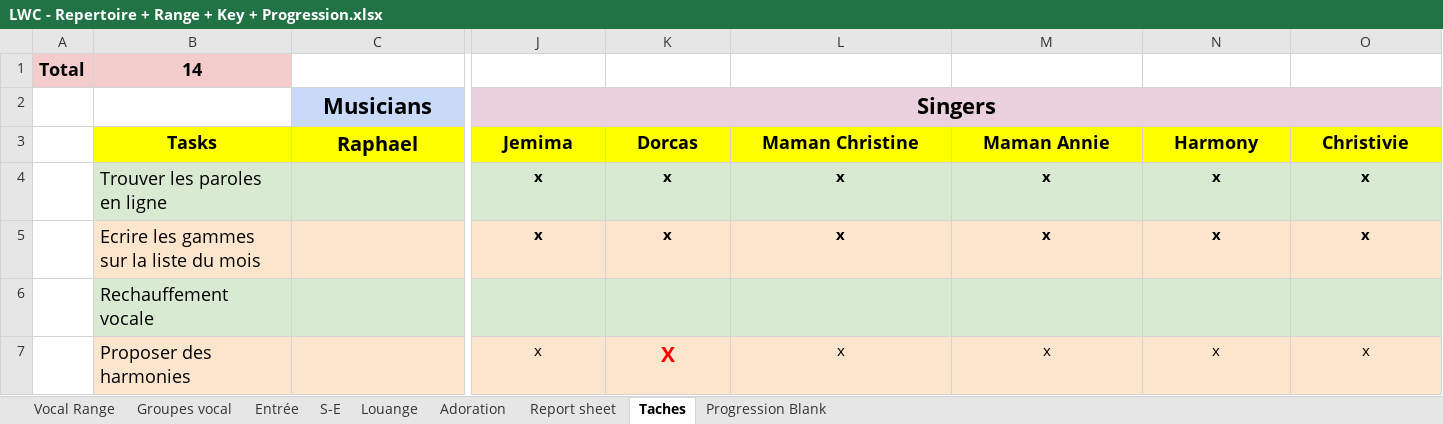
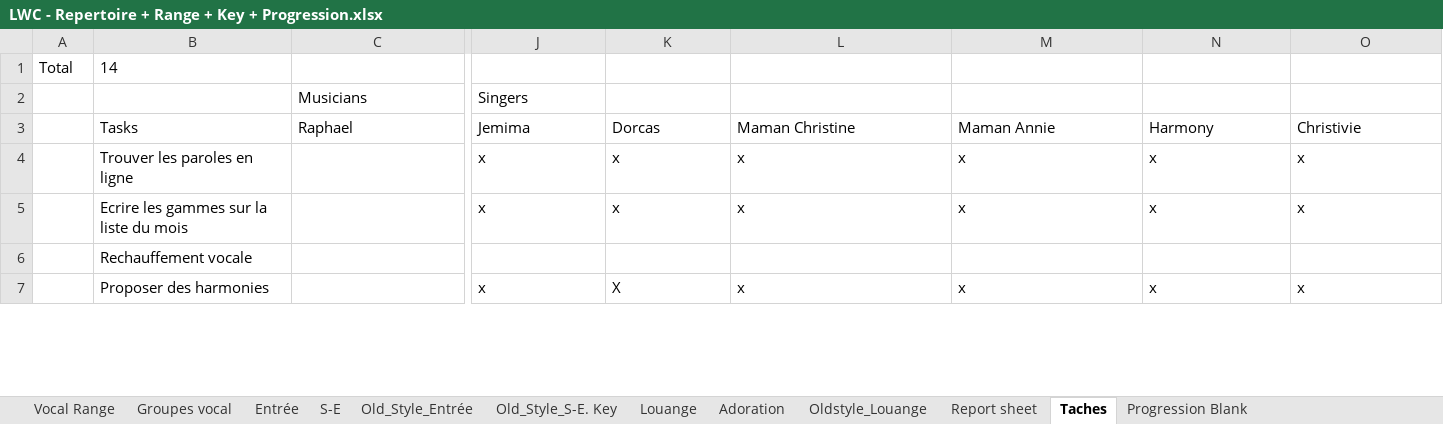
Before and after one commit to Josuebanza/lwc_choral_app, an Excel workbook: data/LWC - Repertoire + Range + Key + Progression.xlsx, sheet Taches, drawn as a sheet; only a part is shown, gaps mark what is left out; values as stored, in another font and other column widths than the file's, no borders; charts and pictures not drawn; the diff covers the shown part only; the diff names each change by its address in the sheet, - before the commit and + after, or states it on an @@ line.

```diff
--- a/data/LWC - Repertoire + Range + Key + Progression.xlsx (sheet Taches)
+++ b/data/LWC - Repertoire + Range + Key + Progression.xlsx (sheet Taches)
@@ sheet tab unhidden: Old_Style_Entrée @@
@@ sheet tab unhidden: Old_Style_S-E. Key @@
@@ sheet tab unhidden: Oldstyle_Louange @@
@@ A1:B1 bold: on → off, text size: smaller, fill: #F4CCCC → none @@
-B1 alignment: center
+B1 alignment: left
@@ C2 bold: on → off, alignment: center → left, text size: smaller, fill: #C9DAF8 → none @@
-C2:I2 merged
@@ J2 bold: on → off, alignment: center → left, text size: smaller, fill: #EAD1DC → none @@
-J2:P2 merged
@@ B3:O3 bold: on → off, alignment: center → left, text size: smaller, fill: #FFFF00 → none @@
-B4:O4 fill: #D9EAD3
+B4:O4 fill: none
@@ B4:B7 text size: smaller @@
@@ J4:O5 bold: on → off, alignment: center → left @@
-B5:O5 fill: #FCE5CD
+B5:O5 fill: none
-B6:O6 fill: #D9EAD3
+B6:O6 fill: none
-B7:O7 fill: #FCE5CD
+B7:O7 fill: none
-J7:O7 alignment: center
+J7:O7 alignment: left
@@ K7 bold: on → off, text size: smaller, text colour: #FF0000 → black @@
```
Also changed, not shown: cell formats and merged cells elsewhere in this sheet, sheet S-E, sheet Louange, sheet Entrée, sheet Report sheet, sheet Vocal Range, sheet Progression Blank, 2 more sheets, charts or pictures.
